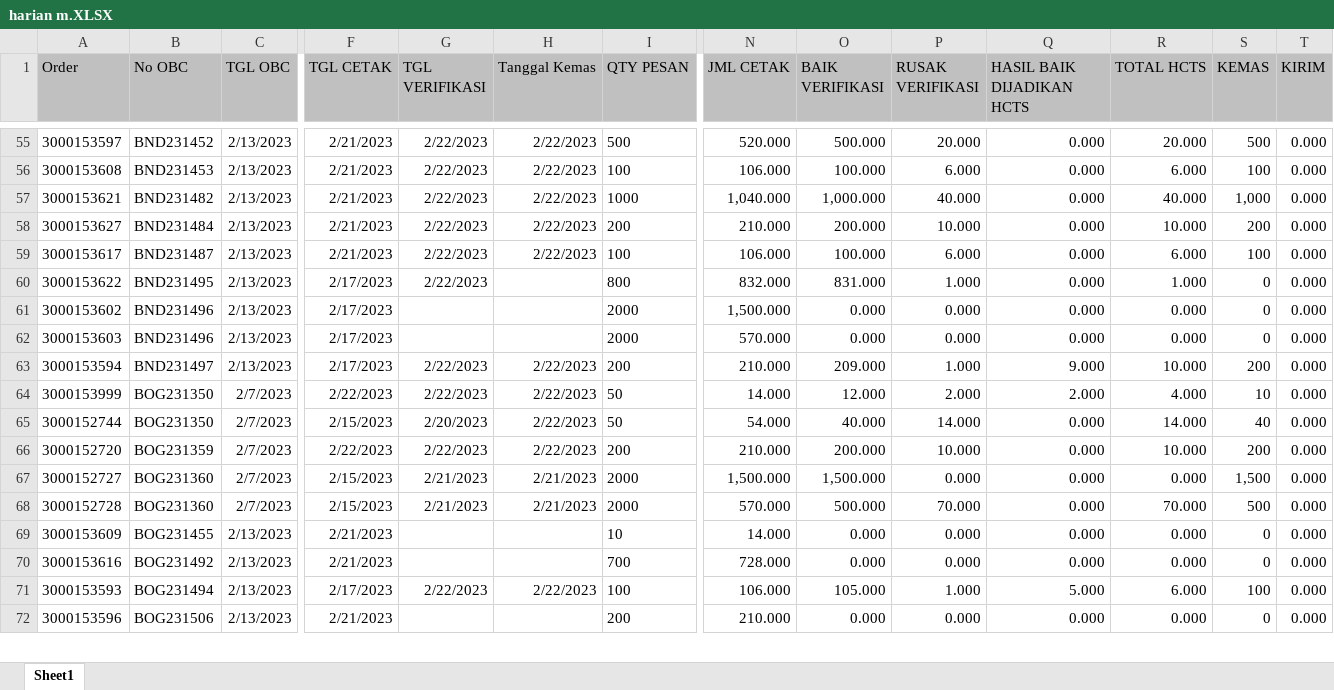
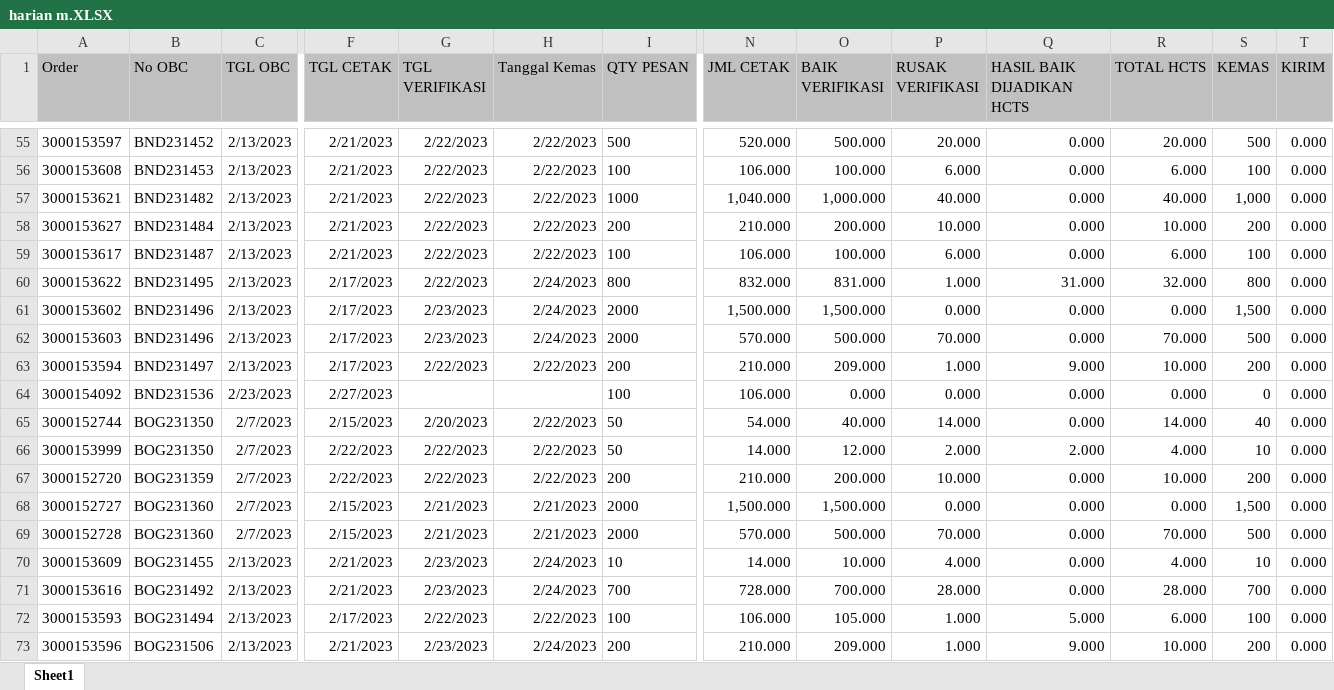
Before and after one commit to vixia05/Sirine-Remake, an Excel workbook: public/excel/harian m.XLSX, sheet Sheet1, drawn as a sheet; only a part is shown, gaps mark what is left out; values as stored, in another font and other column widths than the file's, no borders; addresses are those after the commit; rows hold the shown columns only; the diff covers the shown part only; the diff names each change by its address in the sheet, - before the commit and + after, or states it on an @@ line.

```diff
--- a/public/excel/harian m.XLSX (sheet Sheet1)
+++ b/public/excel/harian m.XLSX (sheet Sheet1)
-H60:H62 (Tanggal Kemas): (empty)
+H60:H62 (Tanggal Kemas): 2/24/2023
-Q60 (HASIL BAIK DIJADIKAN HCTS): 0.000
+Q60 (HASIL BAIK DIJADIKAN HCTS): 31.000
-R60 (TOTAL HCTS): 1.000
+R60 (TOTAL HCTS): 32.000
-S60 (KEMAS): 0
+S60 (KEMAS): 800
-G61:G62 (TGL VERIFIKASI): (empty)
+G61:G62 (TGL VERIFIKASI): 2/23/2023
-O61 (BAIK VERIFIKASI): 0.000
+O61 (BAIK VERIFIKASI): 1,500.000
-S61 (KEMAS): 0
+S61 (KEMAS): 1,500
-O62 (BAIK VERIFIKASI): 0.000
+O62 (BAIK VERIFIKASI): 500.000
-P62 (RUSAK VERIFIKASI): 0.000
+P62 (RUSAK VERIFIKASI): 70.000
-R62 (TOTAL HCTS): 0.000
+R62 (TOTAL HCTS): 70.000
-S62 (KEMAS): 0
+S62 (KEMAS): 500
+row 64: 3000154092 | BND231536 | 2/23/2023 | 2/27/2023 |  |  | 100 | 106.000 | 0.000 | 0.000 | 0.000 | 0.000 | 0 | 0.000
-G70:G71 (TGL VERIFIKASI): (empty)
+G70:G71 (TGL VERIFIKASI): 2/23/2023
-H70:H71 (Tanggal Kemas): (empty)
+H70:H71 (Tanggal Kemas): 2/24/2023
-O70 (BAIK VERIFIKASI): 0.000
+O70 (BAIK VERIFIKASI): 10.000
-P70 (RUSAK VERIFIKASI): 0.000
+P70 (RUSAK VERIFIKASI): 4.000
-R70 (TOTAL HCTS): 0.000
+R70 (TOTAL HCTS): 4.000
-S70 (KEMAS): 0
+S70 (KEMAS): 10
-O71 (BAIK VERIFIKASI): 0.000
+O71 (BAIK VERIFIKASI): 700.000
-P71 (RUSAK VERIFIKASI): 0.000
+P71 (RUSAK VERIFIKASI): 28.000
-R71 (TOTAL HCTS): 0.000
+R71 (TOTAL HCTS): 28.000
-S71 (KEMAS): 0
+S71 (KEMAS): 700
-G73 (TGL VERIFIKASI): (empty)
+G73 (TGL VERIFIKASI): 2/23/2023
-H73 (Tanggal Kemas): (empty)
+H73 (Tanggal Kemas): 2/24/2023
-O73 (BAIK VERIFIKASI): 0.000
+O73 (BAIK VERIFIKASI): 209.000
-P73 (RUSAK VERIFIKASI): 0.000
+P73 (RUSAK VERIFIKASI): 1.000
-Q73 (HASIL BAIK DIJADIKAN HCTS): 0.000
+Q73 (HASIL BAIK DIJADIKAN HCTS): 9.000
-R73 (TOTAL HCTS): 0.000
+R73 (TOTAL HCTS): 10.000
-S73 (KEMAS): 0
+S73 (KEMAS): 200
```
Also changed, not shown: 6 added rows, 3 removed rows, 7 moved rows and 222 edited cells elsewhere in this sheet, public/excel/harian pcht.XLSX, 17 other files.
